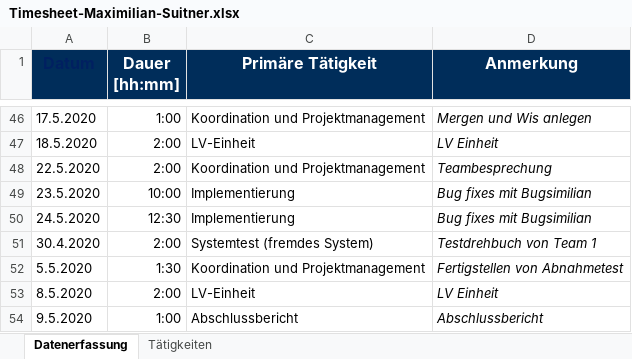
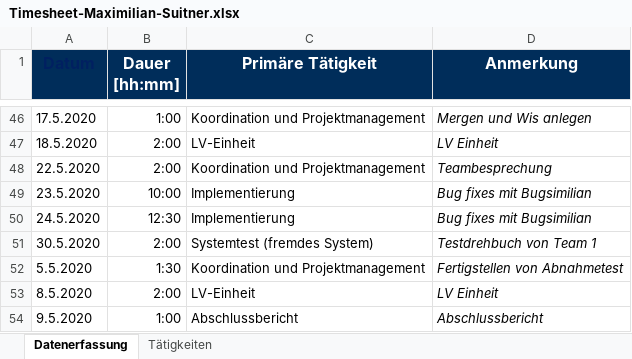
Before and after one commit to georg-wenzel/prodiga-IoT, an Excel workbook: docs/Timesheets/Timesheet-Maximilian-Suitner.xlsx, sheet Datenerfassung, drawn as a sheet; only a part is shown, gaps mark what is left out; values as stored, in another font and other column widths than the file's, no borders; the diff names each change by its address in the sheet, - before the commit and + after, or states it on an @@ line.

Commit message:
Time to se sheet

```diff
--- a/docs/Timesheets/Timesheet-Maximilian-Suitner.xlsx (sheet Datenerfassung)
+++ b/docs/Timesheets/Timesheet-Maximilian-Suitner.xlsx (sheet Datenerfassung)
-A51 (Datum): 30.4.2020
+A51 (Datum): 30.5.2020
```
